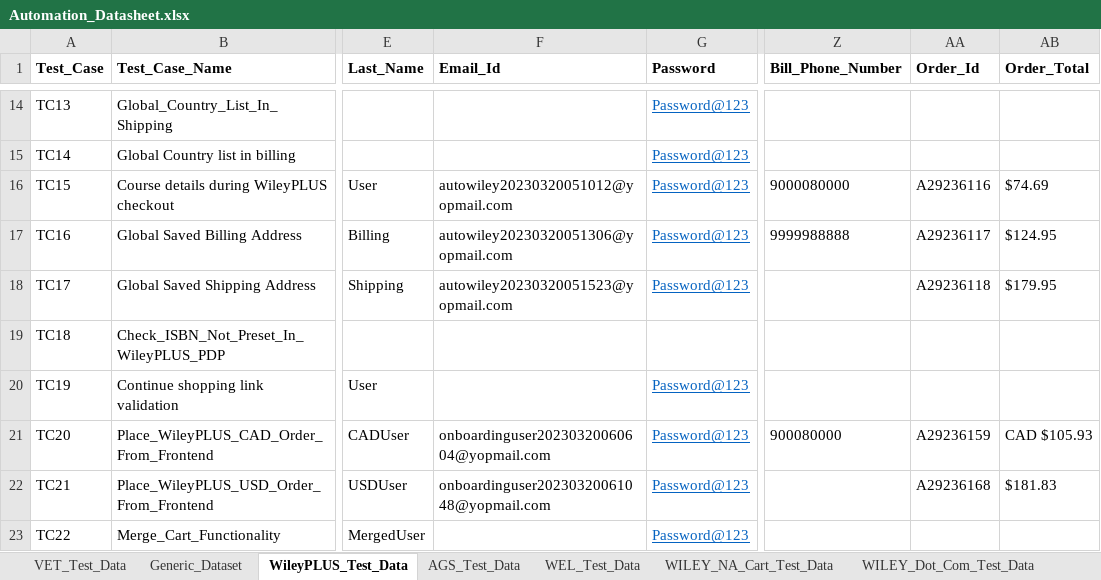
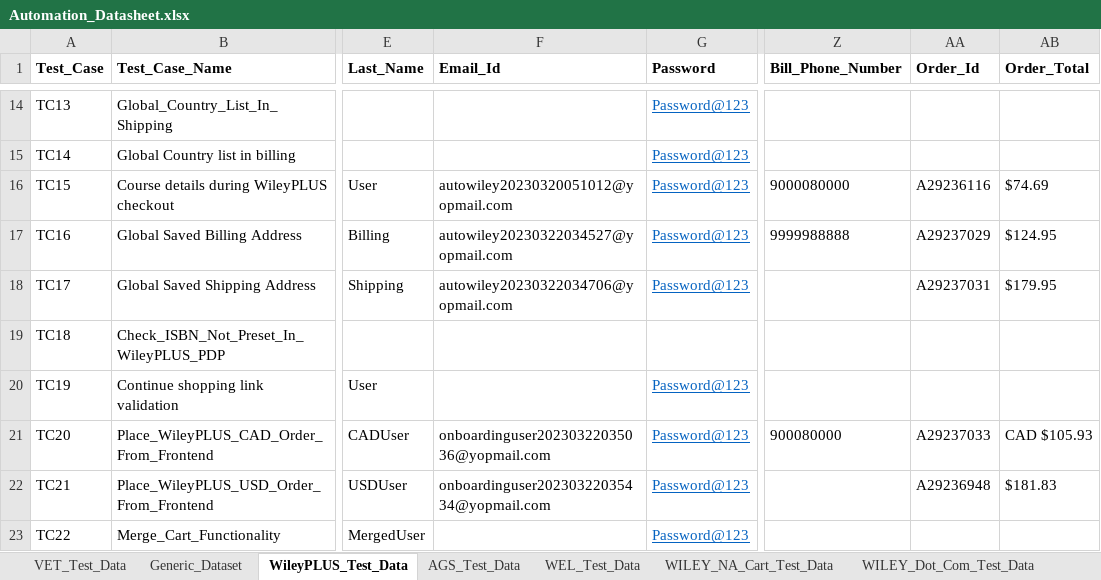
Before and after one commit to gsaha99/Ecommerce_QA, an Excel workbook: Test Data/Automation_Datasheet.xlsx, sheet WileyPLUS_Test_Data, drawn as a sheet; only a part is shown, gaps mark what is left out; values as stored, in another font and other column widths than the file's, no borders; the diff names each change by its address in the sheet, - before the commit and + after, or states it on an @@ line.

Commit message:
Wiley NA Cart related changes

```diff
--- a/Test Data/Automation_Datasheet.xlsx (sheet WileyPLUS_Test_Data)
+++ b/Test Data/Automation_Datasheet.xlsx (sheet WileyPLUS_Test_Data)
-F17 (Email_Id): autowiley20230320051306@yopmail.com
+F17 (Email_Id): autowiley20230322034527@yopmail.com
-AA17 (Order_Id): A29236117
+AA17 (Order_Id): A29237029
-F18 (Email_Id): autowiley20230320051523@yopmail.com
+F18 (Email_Id): autowiley20230322034706@yopmail.com
-AA18 (Order_Id): A29236118
+AA18 (Order_Id): A29237031
-F21 (Email_Id): onboardinguser20230320060604@yopmail.com
+F21 (Email_Id): onboardinguser20230322035036@yopmail.com
-AA21 (Order_Id): A29236159
+AA21 (Order_Id): A29237033
-F22 (Email_Id): onboardinguser20230320061048@yopmail.com
+F22 (Email_Id): onboardinguser20230322035434@yopmail.com
-AA22 (Order_Id): A29236168
+AA22 (Order_Id): A29236948
```
Also changed, not shown: sheet WILEY_NA_Cart_Test_Data, 30 other files.
